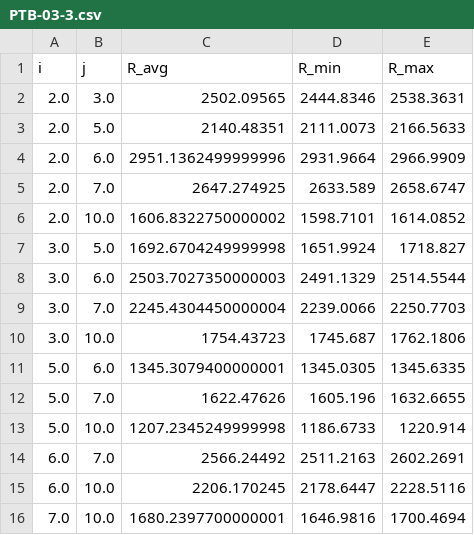
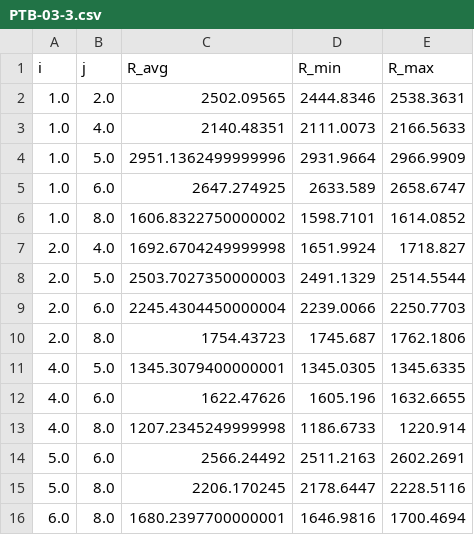
Before and after one commit to LunaKadysz/Labo67, a CSV file: Labo6/Proyecto/data/mediciones_nit/PTB-03-3.csv, drawn as a sheet.

```diff
--- a/Labo6/Proyecto/data/mediciones_nit/PTB-03-3.csv
+++ b/Labo6/Proyecto/data/mediciones_nit/PTB-03-3.csv
@@ -1,16 +1,16 @@
 i,j,R_avg,R_min,R_max
-2.0,3.0,2502.09565,2444.8346,2538.3631
-2.0,5.0,2140.48351,2111.0073,2166.5633
-2.0,6.0,2951.1362499999996,2931.9664,2966.9909
-2.0,7.0,2647.274925,2633.589,2658.6747
-2.0,10.0,1606.8322750000002,1598.7101,1614.0852
-3.0,5.0,1692.6704249999998,1651.9924,1718.827
-3.0,6.0,2503.7027350000003,2491.1329,2514.5544
-3.0,7.0,2245.4304450000004,2239.0066,2250.7703
-3.0,10.0,1754.43723,1745.687,1762.1806
-5.0,6.0,1345.3079400000001,1345.0305,1345.6335
-5.0,7.0,1622.47626,1605.196,1632.6655
-5.0,10.0,1207.2345249999998,1186.6733,1220.914
-6.0,7.0,2566.24492,2511.2163,2602.2691
-6.0,10.0,2206.170245,2178.6447,2228.5116
-7.0,10.0,1680.2397700000001,1646.9816,1700.4694
+1.0,2.0,2502.09565,2444.8346,2538.3631
+1.0,4.0,2140.48351,2111.0073,2166.5633
+1.0,5.0,2951.1362499999996,2931.9664,2966.9909
+1.0,6.0,2647.274925,2633.589,2658.6747
+1.0,8.0,1606.8322750000002,1598.7101,1614.0852
+2.0,4.0,1692.6704249999998,1651.9924,1718.827
+2.0,5.0,2503.7027350000003,2491.1329,2514.5544
+2.0,6.0,2245.4304450000004,2239.0066,2250.7703
+2.0,8.0,1754.43723,1745.687,1762.1806
+4.0,5.0,1345.3079400000001,1345.0305,1345.6335
+4.0,6.0,1622.47626,1605.196,1632.6655
+4.0,8.0,1207.2345249999998,1186.6733,1220.914
+5.0,6.0,2566.24492,2511.2163,2602.2691
+5.0,8.0,2206.170245,2178.6447,2228.5116
+6.0,8.0,1680.2397700000001,1646.9816,1700.4694
```
Also changed, not shown: Labo6/Proyecto/data/mediciones_nit/03-5PTB.csv, Labo6/Proyecto/data/mediciones_nit/05G-ULF.csv, 10 other files.
